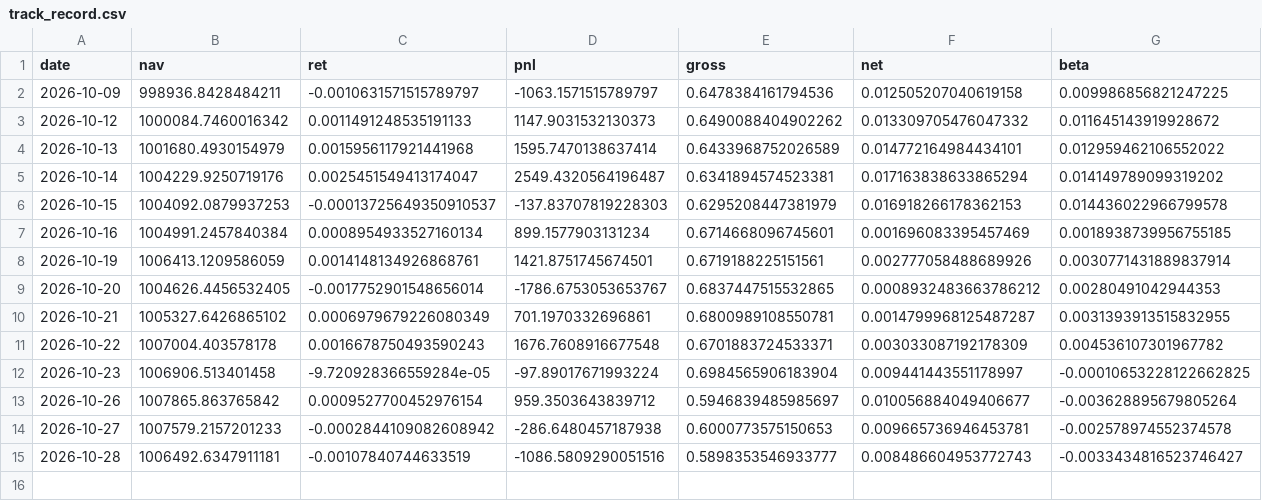
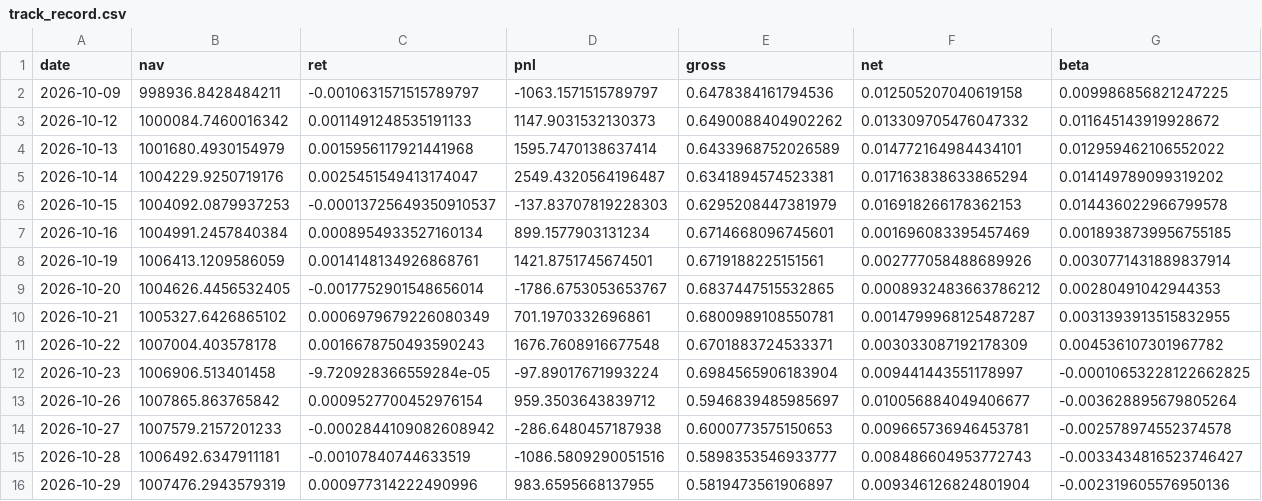
Before and after one commit to arielassayag/MarketSummary, a CSV file: book/track_record/track_record.csv, drawn as a sheet; only a part is shown; rows hold the shown columns only; the diff names each change by its address in the sheet, - before the commit and + after, or states it on an @@ line.

```diff
--- a/book/track_record/track_record.csv
+++ b/book/track_record/track_record.csv
+row 16: 2026-10-29 | 1007476.2943579319 | 0.000977314222490996 | 983.6595668137955 | 0.5819473561906897 | 0.009346126824801904 | -0.002319605576950136
```
Also changed, not shown: book/track_record_shadow/track_record.csv, 18 other files.
